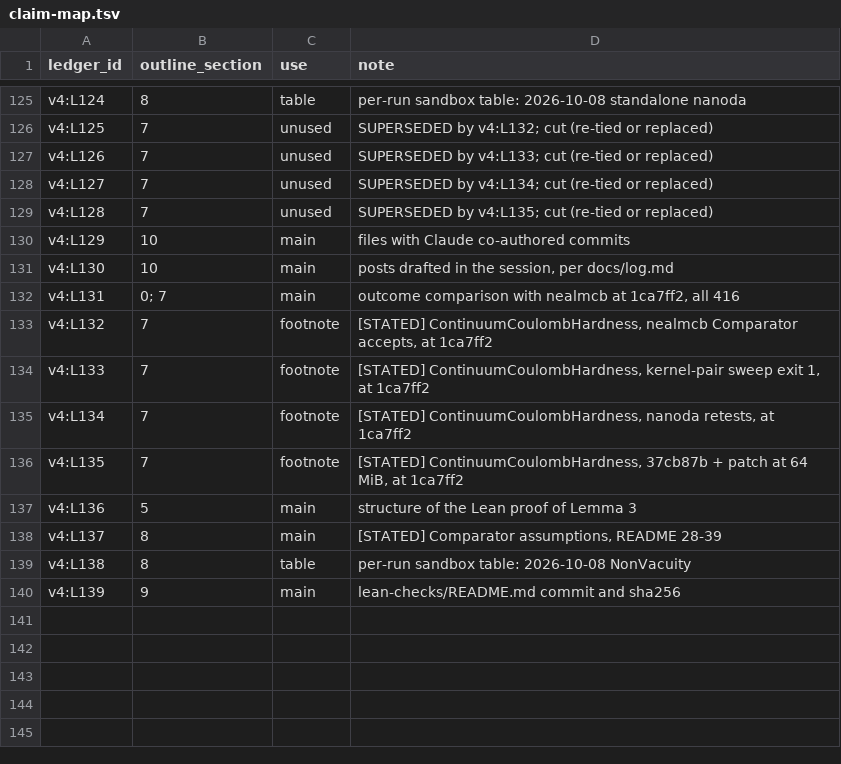
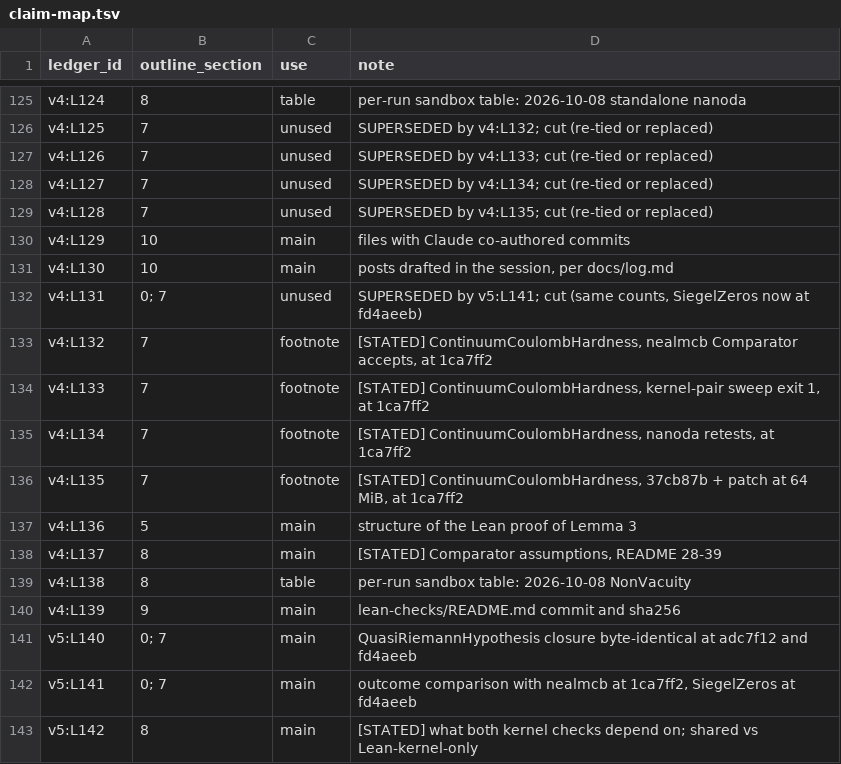
Before and after one commit to jmreilly1113/siegel-zeros-audit, a TSV file: paper/claim-map.tsv, drawn as a sheet; only a part is shown, gaps mark what is left out.

```diff
--- a/paper/claim-map.tsv
+++ b/paper/claim-map.tsv
@@ -131,3 +131,3 @@ v4:L129	10	main	files with Claude co-authored commits
 v4:L130	10	main	posts drafted in the session, per docs/log.md
-v4:L131	0; 7	main	outcome comparison with nealmcb at 1ca7ff2, all 416
+v4:L131	0; 7	unused	SUPERSEDED by v5:L141; cut (same counts, SiegelZeros now at fd4aeeb)
 v4:L132	7	footnote	[STATED] ContinuumCoulombHardness, nealmcb Comparator accepts, at 1ca7ff2
@@ -140 +140,4 @@ v4:L138	8	table	per-run sandbox table: 2026-10-08 NonVacuity
 v4:L139	9	main	lean-checks/README.md commit and sha256
+v5:L140	0; 7	main	QuasiRiemannHypothesis closure byte-identical at adc7f12 and fd4aeeb
+v5:L141	0; 7	main	outcome comparison with nealmcb at 1ca7ff2, SiegelZeros at fd4aeeb
+v5:L142	8	main	[STATED] what both kernel checks depend on; shared vs Lean-kernel-only
```
Also changed, not shown: 14 other files.
